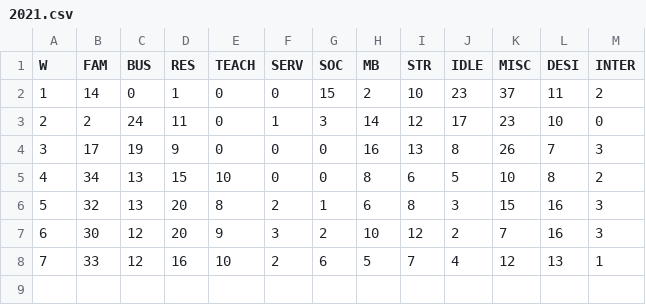
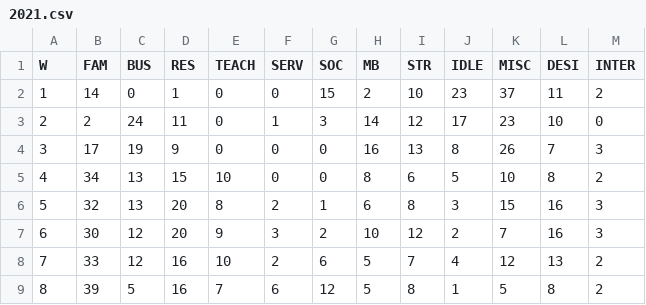
Before and after one commit to forero/tiempo, a CSV file: data/2021.csv, drawn as a sheet.

Commit message:
Update 2021.csv

```diff
--- a/data/2021.csv
+++ b/data/2021.csv
@@ -7,2 +7,3 @@ W,   FAM, BUS, RES,  TEACH, SERV,  SOC,  MB,  STR,  IDLE, MISC, DESI, INTER
 6, 30, 12, 20, 9, 3, 2, 10, 12, 2, 7, 16, 3
-7, 33, 12, 16, 10, 2, 6, 5, 7, 4, 12, 13, 1
+7, 33, 12, 16, 10, 2, 6, 5, 7, 4, 12, 13, 2
+8, 39, 5, 16, 7, 6, 12, 5, 8, 1, 5, 8, 2
```
